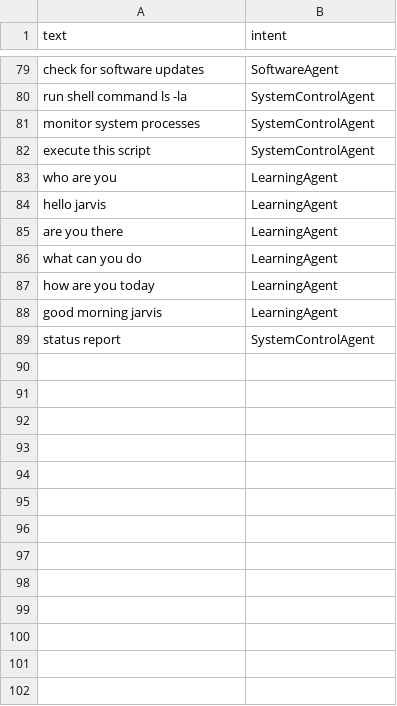
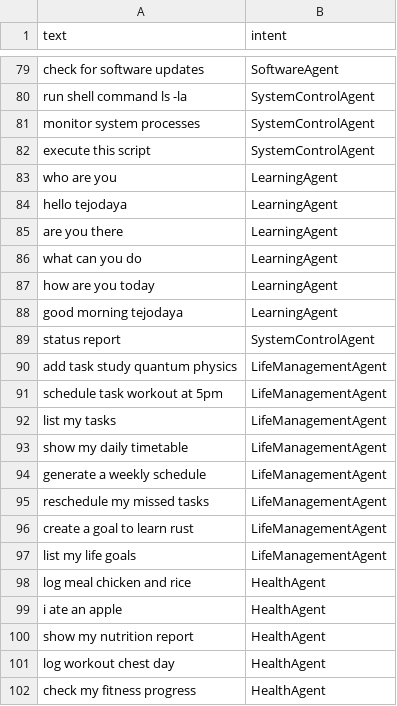
Before and after one commit to SAIABHIRAMLOLAKAPURI/nothing-here, a CSV file: tejodaya/data/intents.csv (was jarvis/data/intents.csv), drawn as a sheet; only a part is shown, gaps mark what is left out; the diff covers the shown part only.

```diff
--- a/jarvis/data/intents.csv
+++ b/tejodaya/data/intents.csv
@@ -83,3 +83,3 @@ text,intent
 "who are you",LearningAgent
-"hello jarvis",LearningAgent
+"hello tejodaya",LearningAgent
 "are you there",LearningAgent
@@ -87,3 +87,16 @@ text,intent
 "how are you today",LearningAgent
-"good morning jarvis",LearningAgent
+"good morning tejodaya",LearningAgent
 "status report",SystemControlAgent
+"add task study quantum physics",LifeManagementAgent
+"schedule task workout at 5pm",LifeManagementAgent
+"list my tasks",LifeManagementAgent
+"show my daily timetable",LifeManagementAgent
+"generate a weekly schedule",LifeManagementAgent
+"reschedule my missed tasks",LifeManagementAgent
+"create a goal to learn rust",LifeManagementAgent
+"list my life goals",LifeManagementAgent
+"log meal chicken and rice",HealthAgent
+"i ate an apple",HealthAgent
+"show my nutrition report",HealthAgent
+"log workout chest day",HealthAgent
+"check my fitness progress",HealthAgent
```
Also changed, not shown: 10 added rows and 1 edited cell elsewhere in this file, 46 other files.
